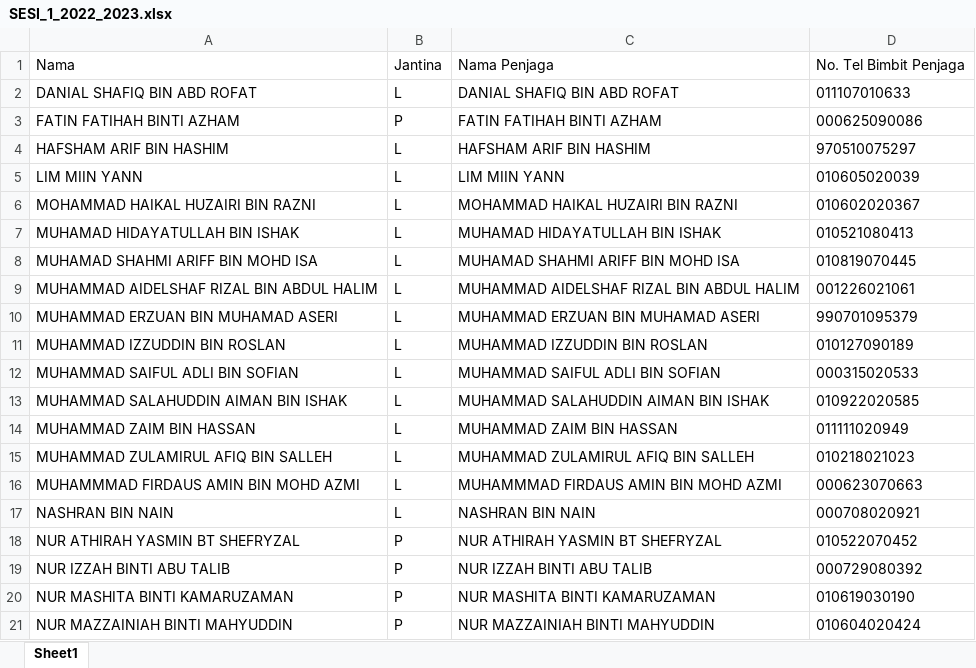
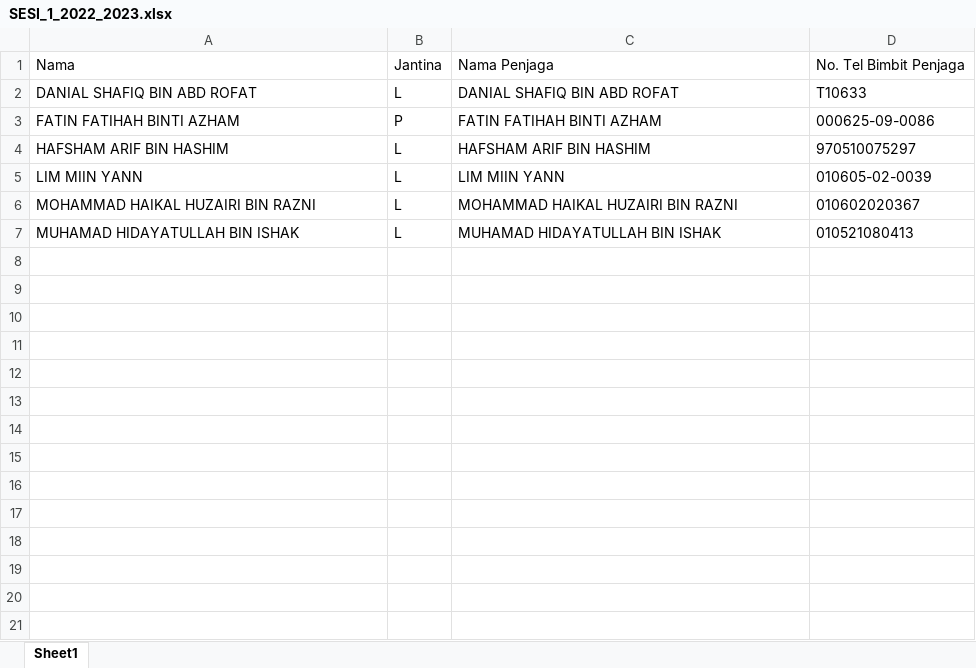
Before and after one commit to MingXuan23/prim-development, an Excel workbook: public/uploads/excel/SESI_1_2022_2023.xlsx, sheet Sheet1, drawn as a sheet; only a part is shown; values as stored, in another font and other column widths than the file's, no borders; conditional formats not drawn; the diff covers the shown part only; the diff names each change by its address in the sheet, - before the commit and + after, or states it on an @@ line.

```diff
--- a/public/uploads/excel/SESI_1_2022_2023.xlsx (sheet Sheet1)
+++ b/public/uploads/excel/SESI_1_2022_2023.xlsx (sheet Sheet1)
-D2: 011107010633
+D2: T10633
-D3: 000625090086
+D3: 000625-09-0086
-D5: 010605020039
+D5: 010605-02-0039
-row 8: MUHAMAD SHAHMI ARIFF BIN MOHD ISA | L | MUHAMAD SHAHMI ARIFF BIN MOHD ISA | 010819070445
-row 9: MUHAMMAD AIDELSHAF RIZAL BIN ABDUL HALIM | L | MUHAMMAD AIDELSHAF RIZAL BIN ABDUL HALIM | 001226021061
-row 10: MUHAMMAD ERZUAN BIN MUHAMAD ASERI | L | MUHAMMAD ERZUAN BIN MUHAMAD ASERI | 990701095379
-row 11: MUHAMMAD IZZUDDIN BIN ROSLAN | L | MUHAMMAD IZZUDDIN BIN ROSLAN | 010127090189
-row 12: MUHAMMAD SAIFUL ADLI BIN SOFIAN | L | MUHAMMAD SAIFUL ADLI BIN SOFIAN | 000315020533
-row 13: MUHAMMAD SALAHUDDIN AIMAN BIN ISHAK | L | MUHAMMAD SALAHUDDIN AIMAN BIN ISHAK | 010922020585
-row 14: MUHAMMAD ZAIM BIN HASSAN | L | MUHAMMAD ZAIM BIN HASSAN | 011111020949
-row 15: MUHAMMAD ZULAMIRUL AFIQ BIN SALLEH | L | MUHAMMAD ZULAMIRUL AFIQ BIN SALLEH | 010218021023
-row 16: MUHAMMMAD FIRDAUS AMIN BIN MOHD AZMI | L | MUHAMMMAD FIRDAUS AMIN BIN MOHD AZMI | 000623070663
-row 17: NASHRAN BIN NAIN | L | NASHRAN BIN NAIN | 000708020921
-row 18: NUR ATHIRAH YASMIN BT SHEFRYZAL | P | NUR ATHIRAH YASMIN BT SHEFRYZAL | 010522070452
-row 19: NUR IZZAH BINTI ABU TALIB | P | NUR IZZAH BINTI ABU TALIB | 000729080392
-row 20: NUR MASHITA BINTI KAMARUZAMAN | P | NUR MASHITA BINTI KAMARUZAMAN | 010619030190
-row 21: NUR MAZZAINIAH BINTI MAHYUDDIN | P | NUR MAZZAINIAH BINTI MAHYUDDIN | 010604020424
```
Also changed, not shown: 283 removed rows elsewhere in this sheet, 38 other files.
